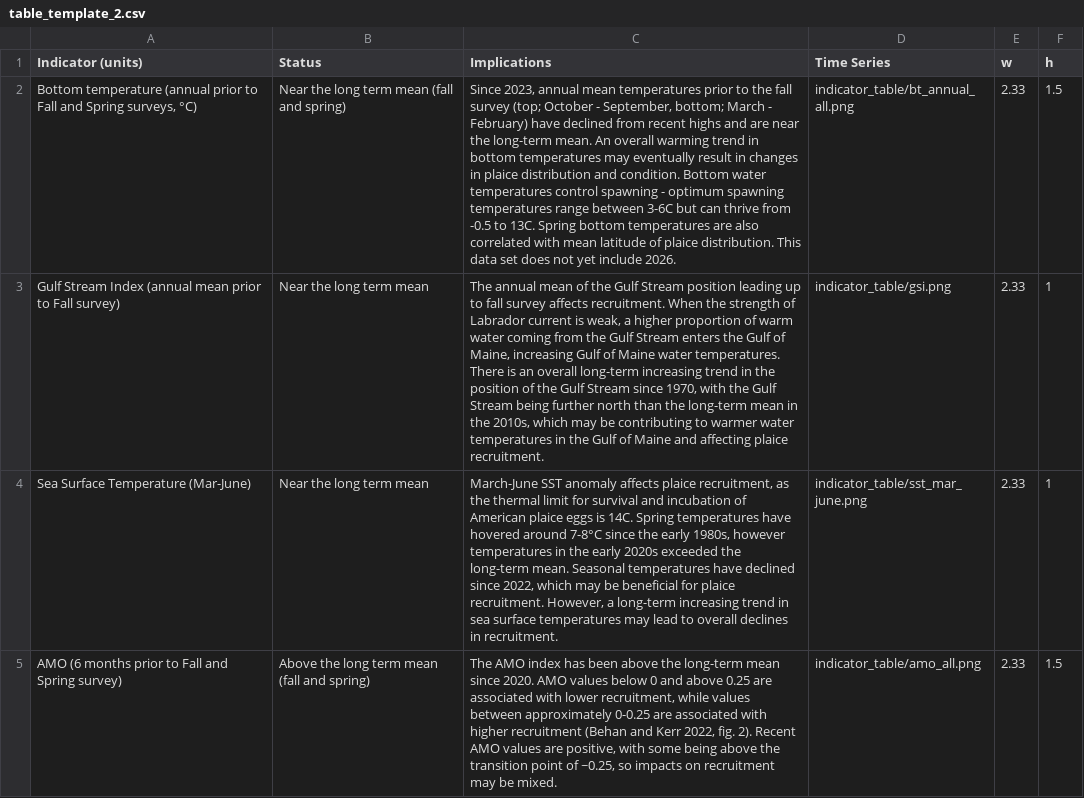
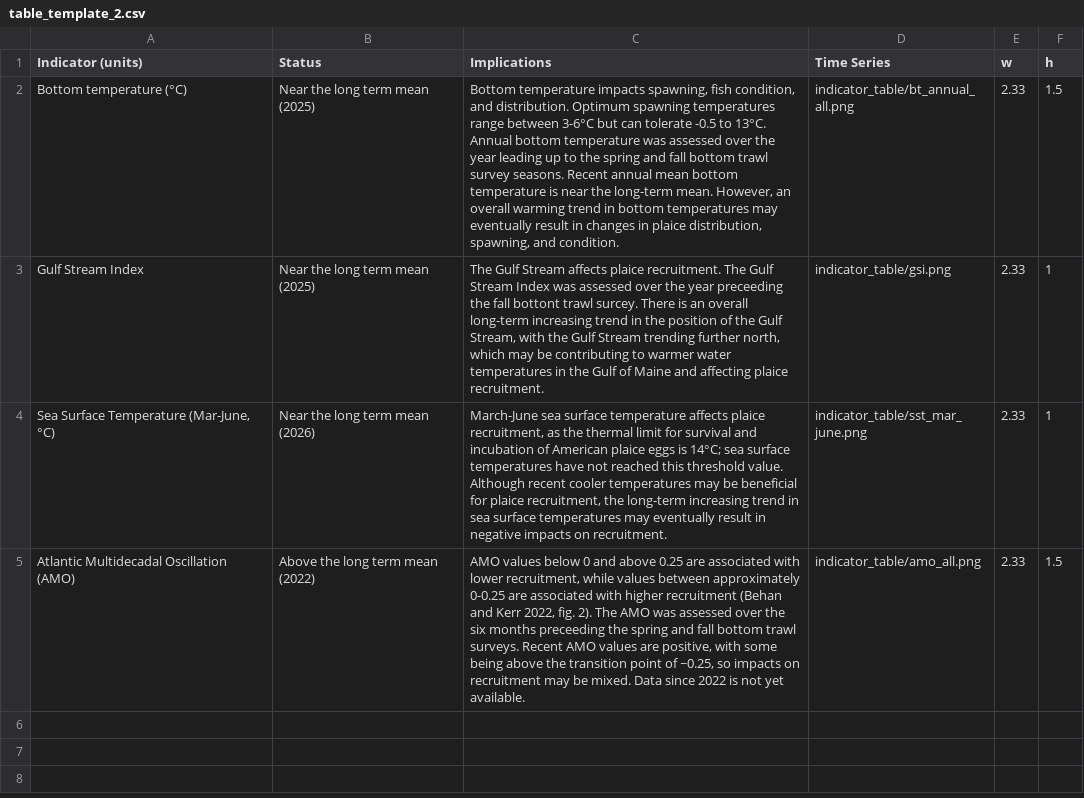
Before and after one commit to NEFSC/READ-EDAB-plaiceESP2026, a CSV file: 06_docs/table_template_2.csv, drawn as a sheet; the diff names each change by its address in the sheet, - before the commit and + after, or states it on an @@ line.

```diff
--- a/06_docs/table_template_2.csv
+++ b/06_docs/table_template_2.csv
-A2 (Indicator (units)): Bottom temperature (annual prior to Fall and Spring surveys, °C)
+A2 (Indicator (units)): Bottom temperature (°C)
-B2 (Status): Near the long term mean (fall and spring)
+B2 (Status): Near the long term mean (2025)
-C2 (Implications): Since 2023, annual mean temperatures prior to the fall survey (top; October - September, bottom; March - February) have declined from recent highs and are near the long-term mean. An overall warming trend in bottom temperatures may eventually result in changes in plaice distribution and condition. Bottom water temperatures control spawning - optimum spawning temperatures range between 3-6C but can thrive from -0.5 to 13C. Spring bottom temperatures are also correlated with mean latitude of plaice distribution. This data set does not yet include 2026.
+C2 (Implications): Bottom temperature impacts spawning, fish condition, and distribution. Optimum spawning temperatures range between 3-6°C but can tolerate -0.5 to 13°C. Annual bottom temperature was assessed over the year leading up to the spring and fall bottom trawl survey seasons. Recent annual mean bottom temperature is near the long-term mean. However, an overall warming trend in bottom temperatures may eventually result in changes in plaice distribution, spawning, and condition.
-A3 (Indicator (units)): Gulf Stream Index (annual mean prior to Fall survey)
+A3 (Indicator (units)): Gulf Stream Index
-B3 (Status): Near the long term mean
+B3 (Status): Near the long term mean (2025)
-C3 (Implications): The annual mean of the Gulf Stream position leading up to fall survey affects recruitment. When the strength of Labrador current is weak, a higher proportion of warm water coming from the Gulf Stream enters the Gulf of Maine, increasing Gulf of Maine water temperatures. There is an overall long-term increasing trend in the position of the Gulf Stream since 1970, with the Gulf Stream being further north than the long-term mean in the 2010s, which may…
+C3 (Implications): The Gulf Stream affects plaice recruitment. The Gulf Stream Index was assessed over the year preceeding the fall bottont trawl surcey. There is an overall long-term increasing trend in the position of the Gulf Stream, with the Gulf Stream trending further north, which may…
-A4 (Indicator (units)): Sea Surface Temperature (Mar-June)
+A4 (Indicator (units)): Sea Surface Temperature (Mar-June, °C)
-B4 (Status): Near the long term mean
+B4 (Status): Near the long term mean (2026)
-C4 (Implications): March-June SST anomaly affects plaice recruitment, as the thermal limit for survival and incubation of American plaice eggs is 14C. Spring temperatures have hovered around 7-8°C since the early 1980s, however temperatures in the early 2020s exceeded the long-term mean. Seasonal temperatures have declined since 2022, which may be beneficial for plaice recruitment. However, a long-term increasing trend in sea surface temperatures may lead to overall declines in recruitment.
+C4 (Implications): March-June sea surface temperature affects plaice recruitment, as the thermal limit for survival and incubation of American plaice eggs is 14°C; sea surface temperatures have not reached this threshold value. Although recent cooler temperatures may be beneficial for plaice recruitment, the long-term increasing trend in sea surface temperatures may eventually result in negative impacts on recruitment.
-A5 (Indicator (units)): AMO (6 months prior to Fall and Spring survey)
+A5 (Indicator (units)): Atlantic Multidecadal Oscillation (AMO)
-B5 (Status): Above the long term mean (fall and spring)
+B5 (Status): Above the long term mean (2022)
-C5 (Implications): The AMO index has been above the long-term mean since 2020. AMO values below 0 and above 0.25 are associated with lower recruitment, while values between approximately 0-0.25 are associated with higher recruitment (Behan and Kerr 2022, fig. 2). Recent AMO values are positive, with some being above the transition point of ~0.25, so impacts on recruitment may be mixed.
+C5 (Implications): AMO values below 0 and above 0.25 are associated with lower recruitment, while values between approximately 0-0.25 are associated with higher recruitment (Behan and Kerr 2022, fig. 2). The AMO was assessed over the six months preceeding the spring and fall bottom trawl surveys. Recent AMO values are positive, with some being above the transition point of ~0.25, so impacts on recruitment may be mixed. Data since 2022 is not yet available.
```
Also changed, not shown: 2 other files.
